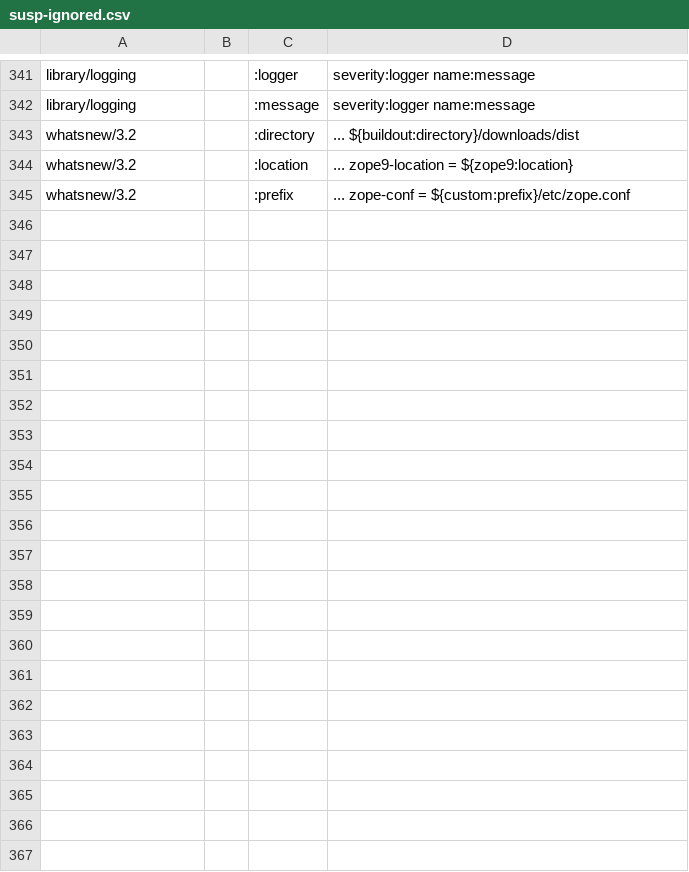
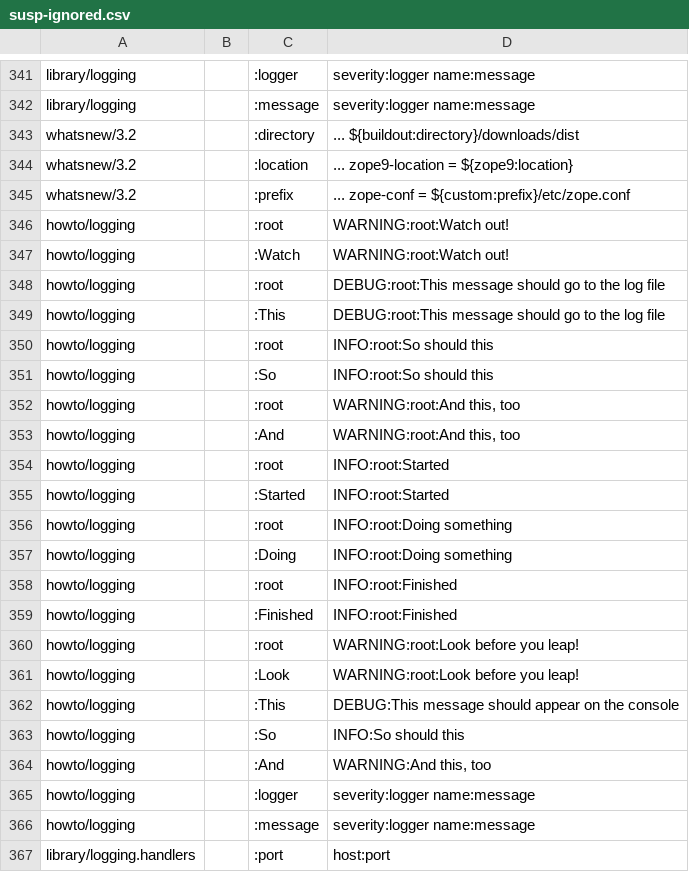
Before and after one commit to pyparallel/pyparallel, a CSV file: Doc/tools/sphinxext/susp-ignored.csv, drawn as a sheet; only a part is shown, gaps mark what is left out; the diff names each change by its address in the sheet, - before the commit and + after, or states it on an @@ line.

Commit message:
Fix "make suspicious" errors and update ignore file.

```diff
--- a/Doc/tools/sphinxext/susp-ignored.csv
+++ b/Doc/tools/sphinxext/susp-ignored.csv
+row 346: howto/logging |  | :root | WARNING:root:Watch out!
+row 347: howto/logging |  | :Watch | WARNING:root:Watch out!
+row 348: howto/logging |  | :root | DEBUG:root:This message should go to the log file
+row 349: howto/logging |  | :This | DEBUG:root:This message should go to the log file
+row 350: howto/logging |  | :root | INFO:root:So should this
+row 351: howto/logging |  | :So | INFO:root:So should this
+row 352: howto/logging |  | :root | WARNING:root:And this, too
+row 353: howto/logging |  | :And | WARNING:root:And this, too
+row 354: howto/logging |  | :root | INFO:root:Started
+row 355: howto/logging |  | :Started | INFO:root:Started
+row 356: howto/logging |  | :root | INFO:root:Doing something
+row 357: howto/logging |  | :Doing | INFO:root:Doing something
+row 358: howto/logging |  | :root | INFO:root:Finished
+row 359: howto/logging |  | :Finished | INFO:root:Finished
+row 360: howto/logging |  | :root | WARNING:root:Look before you leap!
+row 361: howto/logging |  | :Look | WARNING:root:Look before you leap!
+row 362: howto/logging |  | :This | DEBUG:This message should appear on the console
+row 363: howto/logging |  | :So | INFO:So should this
+row 364: howto/logging |  | :And | WARNING:And this, too
+row 365: howto/logging |  | :logger | severity:logger name:message
+row 366: howto/logging |  | :message | severity:logger name:message
+row 367: library/logging.handlers |  | :port | host:port
```
Also changed, not shown: 2 other files.
